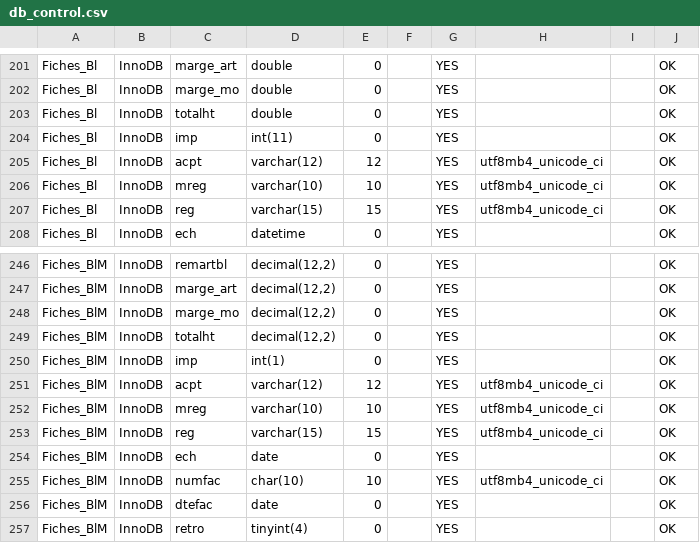
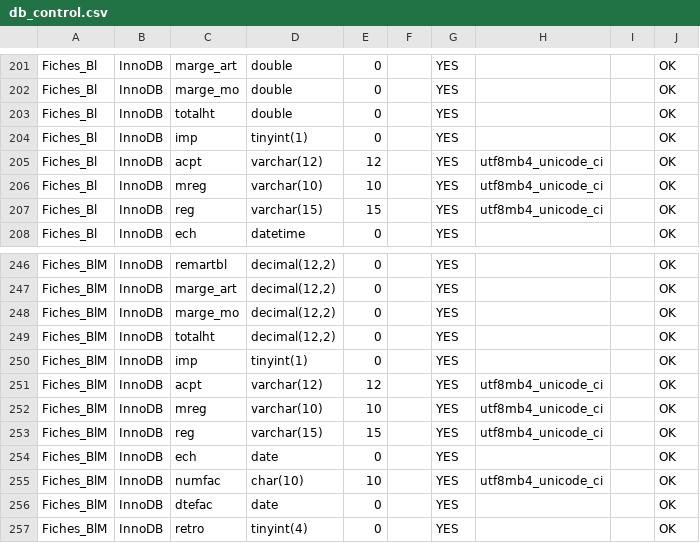
Before and after one commit to damscot/Laurux, a CSV file: db_control.csv, drawn as a sheet; only a part is shown, gaps mark what is left out.

Commit message:
Erreur de fichier sur la correction de bdd (csv)
csv de base de donnée de référence oublié

```diff
--- a/db_control.csv
+++ b/db_control.csv
@@ -203,3 +203,3 @@ Fiches_Bl;InnoDB;marge_mo;double;0;;YES;;;OK
 Fiches_Bl;InnoDB;totalht;double;0;;YES;;;OK
-Fiches_Bl;InnoDB;imp;int(11);0;;YES;;;OK
+Fiches_Bl;InnoDB;imp;tinyint(1);0;;YES;;;OK
 Fiches_Bl;InnoDB;acpt;varchar(12);12;;YES;utf8mb4_unicode_ci;;OK
@@ -249,3 +249,3 @@ Fiches_BlM;InnoDB;marge_mo;decimal(12,2);0;;YES;;;OK
 Fiches_BlM;InnoDB;totalht;decimal(12,2);0;;YES;;;OK
-Fiches_BlM;InnoDB;imp;int(1);0;;YES;;;OK
+Fiches_BlM;InnoDB;imp;tinyint(1);0;;YES;;;OK
 Fiches_BlM;InnoDB;acpt;varchar(12);12;;YES;utf8mb4_unicode_ci;;OK
```
